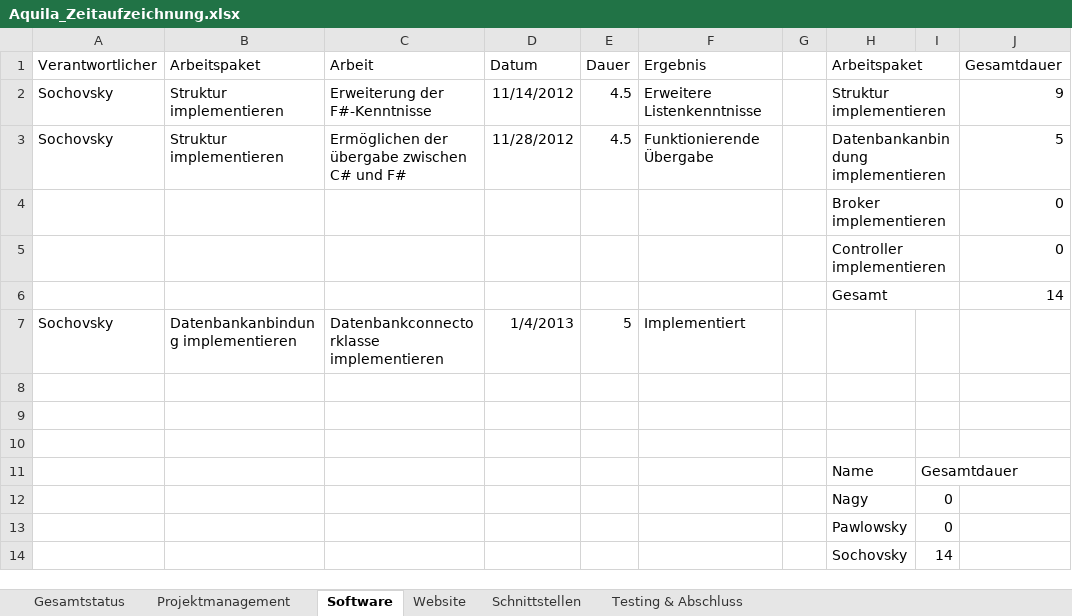
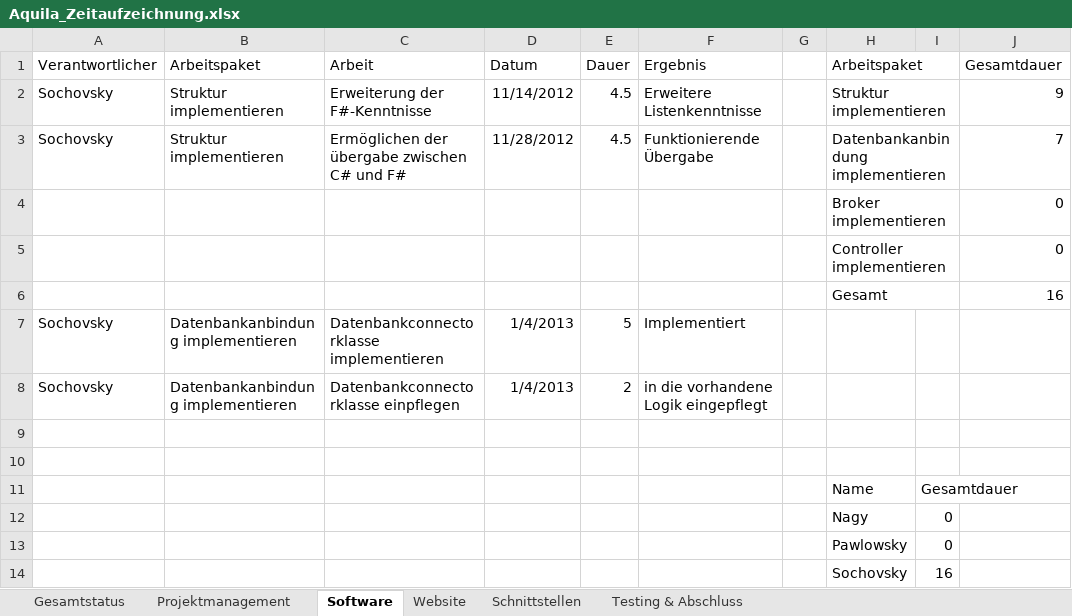
Before and after one commit to gabpaw987/Aquila, an Excel workbook: Dokumentation/Aquila_Zeitaufzeichnung.xlsx, sheet Software, drawn as a sheet; values as stored, in another font and other column widths than the file's, no borders; the diff names each change by its address in the sheet, - before the commit and + after, or states it on an @@ line.

```diff
--- a/Dokumentation/Aquila_Zeitaufzeichnung.xlsx (sheet Software)
+++ b/Dokumentation/Aquila_Zeitaufzeichnung.xlsx (sheet Software)
-J3 (Gesamtdauer): 5
+J3 (Gesamtdauer): 7
-J6 (Gesamtdauer): 14
+J6 (Gesamtdauer): 16
-row 8: (empty)
+row 8: Sochovsky | Datenbankanbindung implementieren | Datenbankconnectorklasse einpflegen | 1/4/2013 | 2 | in die vorhandene Logik eingepflegt
-I14: 14
+I14: 16
```
Also changed, not shown: sheet Schnittstellen, sheet Website, sheet Gesamtstatus, formulas that keep their value, charts or pictures.
